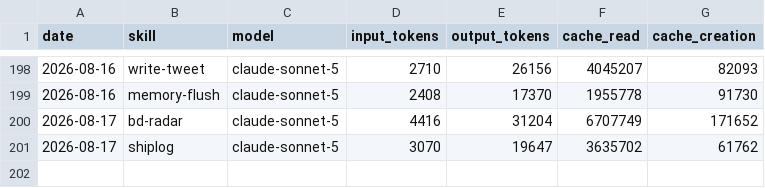
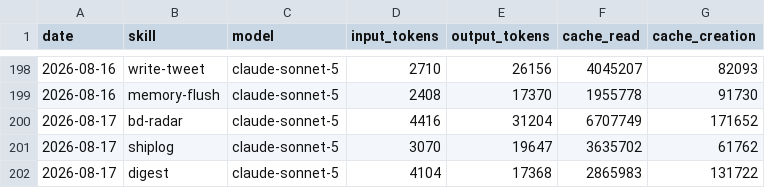
Before and after one commit to nigelon11/verdikta-worker, a CSV file: memory/token-usage.csv, drawn as a sheet; only a part is shown, gaps mark what is left out.

Commit message:
chore(digest): auto-commit 2026-08-17

```diff
--- a/memory/token-usage.csv
+++ b/memory/token-usage.csv
@@ -201 +201,2 @@ date,skill,model,input_tokens,output_tokens,cache_read,cache_creation
 2026-08-17,shiplog,claude-sonnet-5,3070,19647,3635702,61762
+2026-08-17,digest,claude-sonnet-5,4104,17368,2865983,131722
```
Also changed, not shown: 5 other files.
